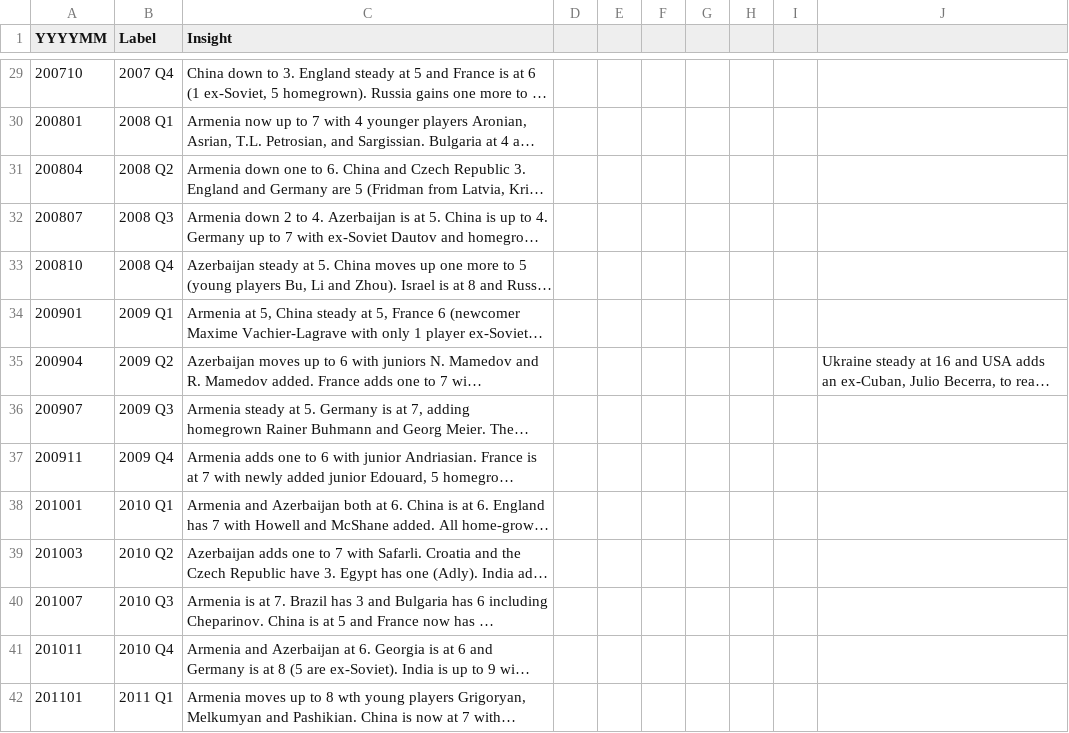
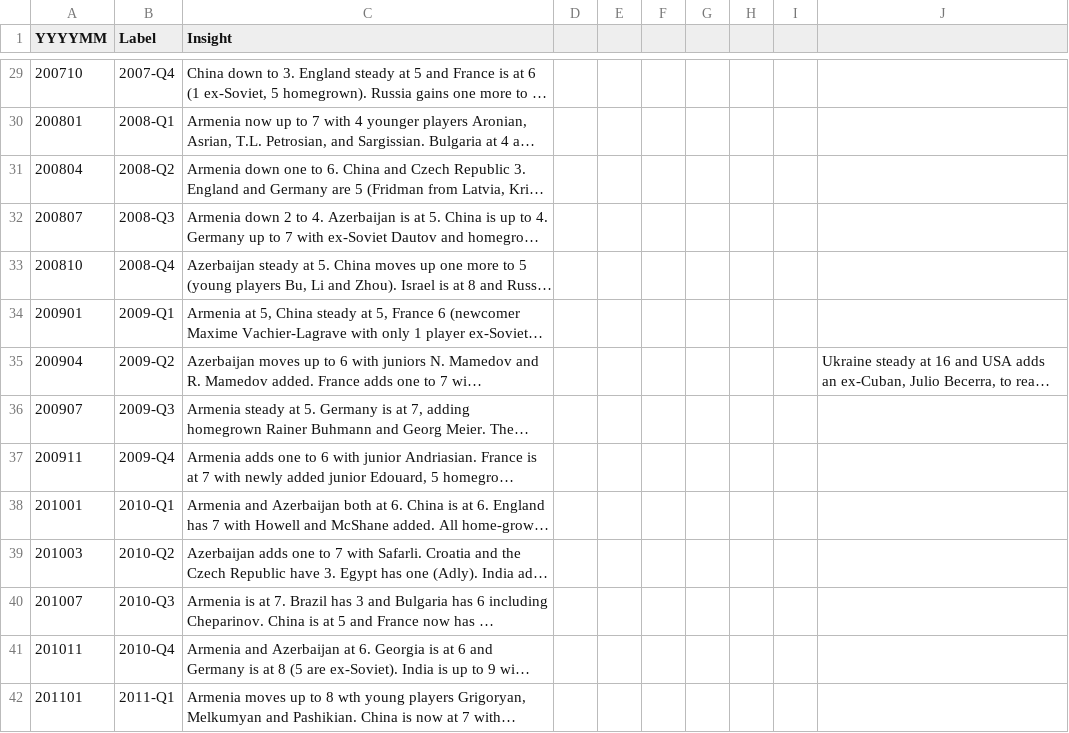
Before and after one commit to laurajludwig/panel_app_chess, a CSV file: data/combined/PanelAppInsights.csv, drawn as a sheet; only a part is shown, gaps mark what is left out; long unchanged cells end in …; the diff covers the shown part only; the diff names each change by its address in the sheet, - before the commit and + after, or states it on an @@ line.

Commit message:
add a hyphen to label

```diff
--- a/data/combined/PanelAppInsights.csv
+++ b/data/combined/PanelAppInsights.csv
-B29 (Label): 2007 Q4
+B29 (Label): 2007-Q4
-B30 (Label): 2008 Q1
+B30 (Label): 2008-Q1
-B31 (Label): 2008 Q2
+B31 (Label): 2008-Q2
-B32 (Label): 2008 Q3
+B32 (Label): 2008-Q3
-B33 (Label): 2008 Q4
+B33 (Label): 2008-Q4
-B34 (Label): 2009 Q1
+B34 (Label): 2009-Q1
-B35 (Label): 2009 Q2
+B35 (Label): 2009-Q2
-B36 (Label): 2009 Q3
+B36 (Label): 2009-Q3
-B37 (Label): 2009 Q4
+B37 (Label): 2009-Q4
-B38 (Label): 2010 Q1
+B38 (Label): 2010-Q1
-B39 (Label): 2010 Q2
+B39 (Label): 2010-Q2
-B40 (Label): 2010 Q3
+B40 (Label): 2010-Q3
-B41 (Label): 2010 Q4
+B41 (Label): 2010-Q4
-B42 (Label): 2011 Q1
+B42 (Label): 2011-Q1
```
Also changed, not shown: 27 edited cells elsewhere in this file.
